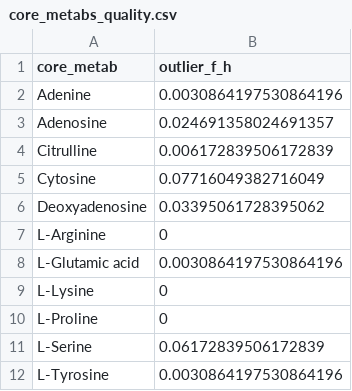
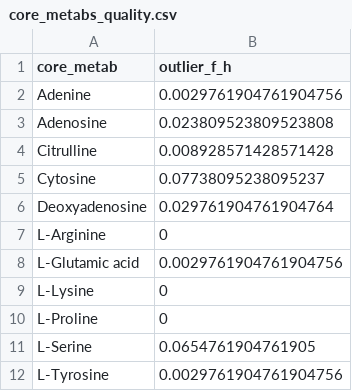
Before and after one commit to IngallsLabUW/Homarine_Catabolism_MS, a CSV file: data/intermediate/metabolomics/g5/core_metabs_quality.csv, drawn as a sheet.

```diff
--- a/data/intermediate/metabolomics/g5/core_metabs_quality.csv
+++ b/data/intermediate/metabolomics/g5/core_metabs_quality.csv
@@ -1,12 +1,12 @@
 core_metab,outlier_f_h
-Adenine,0.0030864197530864196
-Adenosine,0.024691358024691357
-Citrulline,0.006172839506172839
-Cytosine,0.07716049382716049
-Deoxyadenosine,0.03395061728395062
+Adenine,0.0029761904761904756
+Adenosine,0.023809523809523808
+Citrulline,0.008928571428571428
+Cytosine,0.07738095238095237
+Deoxyadenosine,0.029761904761904764
 L-Arginine,0
-L-Glutamic acid,0.0030864197530864196
+L-Glutamic acid,0.0029761904761904756
 L-Lysine,0
 L-Proline,0
-L-Serine,0.06172839506172839
-L-Tyrosine,0.0030864197530864196
+L-Serine,0.0654761904761905
+L-Tyrosine,0.0029761904761904756
```
Also changed, not shown: data/intermediate/metabolomics/g5/enrichment_summary.csv, data/intermediate/metabolomics/g5/targeted/QCd_HILIC_Neg.csv, 11 other files.
